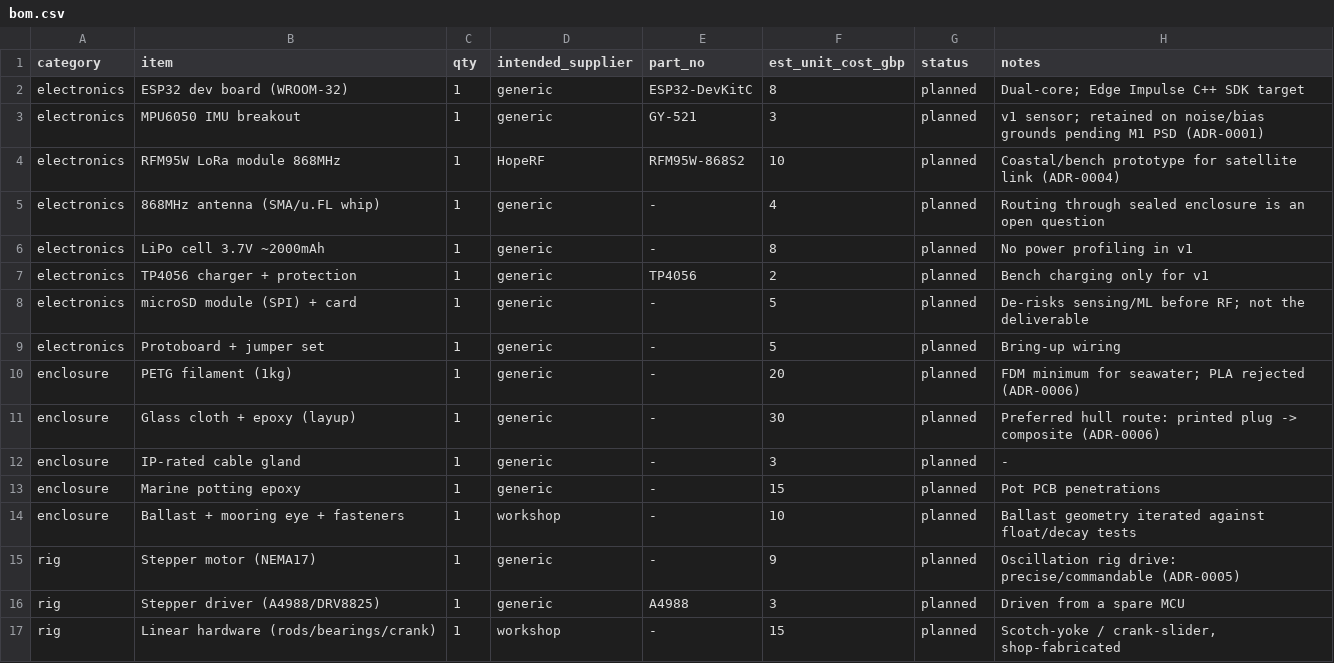
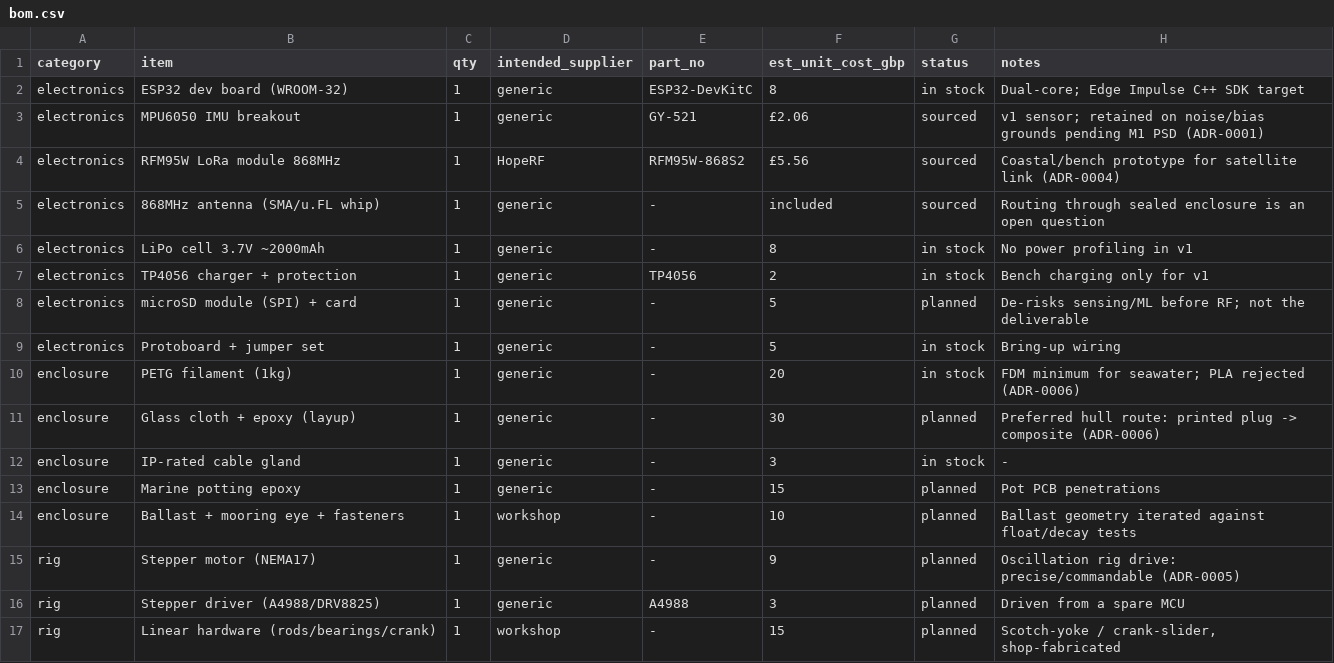
Before and after one commit to cloud-runner4/marine-autonomy-lab, a CSV file: projects/smart-marine-buoy/docs/bom.csv, drawn as a sheet.

Commit message:
Revised status and costs in BOM
Updated the status and estimated unit cost for several electronic components in the BOM.

```diff
--- a/projects/smart-marine-buoy/docs/bom.csv
+++ b/projects/smart-marine-buoy/docs/bom.csv
@@ -1,13 +1,13 @@
 category,item,qty,intended_supplier,part_no,est_unit_cost_gbp,status,notes
-electronics,ESP32 dev board (WROOM-32),1,generic,ESP32-DevKitC,8,planned,"Dual-core; Edge Impulse C++ SDK target"
-electronics,MPU6050 IMU breakout,1,generic,GY-521,3,planned,"v1 sensor; retained on noise/bias grounds pending M1 PSD (ADR-0001)"
-electronics,RFM95W LoRa module 868MHz,1,HopeRF,RFM95W-868S2,10,planned,"Coastal/bench prototype for satellite link (ADR-0004)"
-electronics,868MHz antenna (SMA/u.FL whip),1,generic,-,4,planned,"Routing through sealed enclosure is an open question"
-electronics,LiPo cell 3.7V ~2000mAh,1,generic,-,8,planned,"No power profiling in v1"
-electronics,TP4056 charger + protection,1,generic,TP4056,2,planned,"Bench charging only for v1"
+electronics,ESP32 dev board (WROOM-32),1,generic,ESP32-DevKitC,8,in stock,"Dual-core; Edge Impulse C++ SDK target"
+electronics,MPU6050 IMU breakout,1,generic,GY-521,£2.06,sourced,"v1 sensor; retained on noise/bias grounds pending M1 PSD (ADR-0001)"
+electronics,RFM95W LoRa module 868MHz,1,HopeRF,RFM95W-868S2,£5.56,sourced,"Coastal/bench prototype for satellite link (ADR-0004)"
+electronics,868MHz antenna (SMA/u.FL whip),1,generic,-,included,sourced,"Routing through sealed enclosure is an open question"
+electronics,LiPo cell 3.7V ~2000mAh,1,generic,-,8,in stock,"No power profiling in v1"
+electronics,TP4056 charger + protection,1,generic,TP4056,2,in stock,"Bench charging only for v1"
 electronics,microSD module (SPI) + card,1,generic,-,5,planned,"De-risks sensing/ML before RF; not the deliverable"
-electronics,Protoboard + jumper set,1,generic,-,5,planned,"Bring-up wiring"
-enclosure,PETG filament (1kg),1,generic,-,20,planned,"FDM minimum for seawater; PLA rejected (ADR-0006)"
+electronics,Protoboard + jumper set,1,generic,-,5,in stock,"Bring-up wiring"
+enclosure,PETG filament (1kg),1,generic,-,20,in stock,"FDM minimum for seawater; PLA rejected (ADR-0006)"
 enclosure,Glass cloth + epoxy (layup),1,generic,-,30,planned,"Preferred hull route: printed plug -> composite (ADR-0006)"
-enclosure,IP-rated cable gland,1,generic,-,3,planned,-
+enclosure,IP-rated cable gland,1,generic,-,3,in stock,-
 enclosure,Marine potting epoxy,1,generic,-,15,planned,"Pot PCB penetrations"
```
